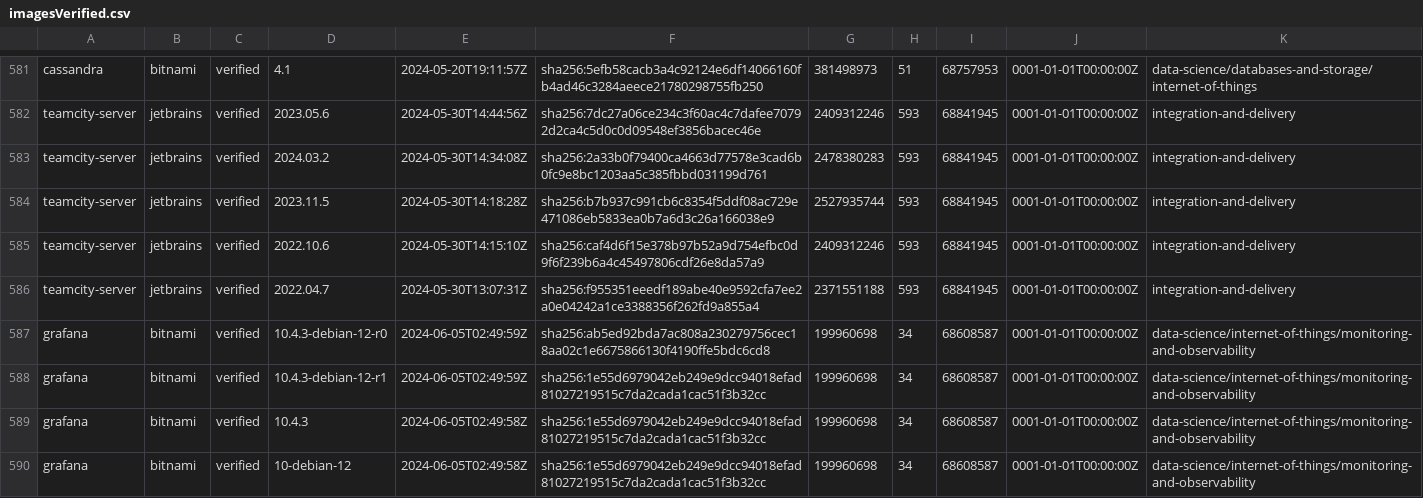
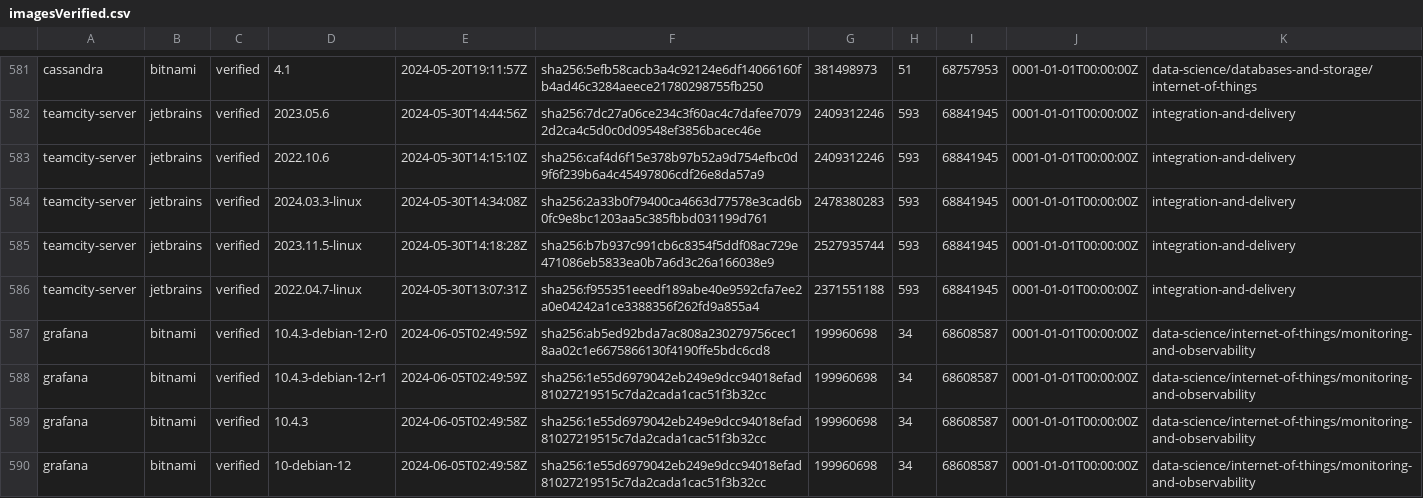
Before and after one commit to leyrem/thesis_crawler, a CSV file: imagesVerified.csv, drawn as a sheet; only a part is shown, gaps mark what is left out.

```diff
--- a/imagesVerified.csv
+++ b/imagesVerified.csv
@@ -582,6 +582,6 @@ cassandra,bitnami,verified,4.1,2024-05-20T19:11:57Z,sha256:5efb58cacb3a4c92124e6
 teamcity-server,jetbrains,verified,2023.05.6,2024-05-30T14:44:56Z,sha256:7dc27a06ce234c3f60ac4c7dafee70792d2ca4c5d0c0d09548ef3856bacec46e,2409312246,593,68841945,0001-01-01T00:00:00Z,integration-and-delivery
-teamcity-server,jetbrains,verified,2024.03.2,2024-05-30T14:34:08Z,sha256:2a33b0f79400ca4663d77578e3cad6b0fc9e8bc1203aa5c385fbbd031199d761,2478380283,593,68841945,0001-01-01T00:00:00Z,integration-and-delivery
-teamcity-server,jetbrains,verified,2023.11.5,2024-05-30T14:18:28Z,sha256:b7b937c991cb6c8354f5ddf08ac729e471086eb5833ea0b7a6d3c26a166038e9,2527935744,593,68841945,0001-01-01T00:00:00Z,integration-and-delivery
 teamcity-server,jetbrains,verified,2022.10.6,2024-05-30T14:15:10Z,sha256:caf4d6f15e378b97b52a9d754efbc0d9f6f239b6a4c45497806cdf26e8da57a9,2409312246,593,68841945,0001-01-01T00:00:00Z,integration-and-delivery
-teamcity-server,jetbrains,verified,2022.04.7,2024-05-30T13:07:31Z,sha256:f955351eeedf189abe40e9592cfa7ee2a0e04242a1ce3388356f262fd9a855a4,2371551188,593,68841945,0001-01-01T00:00:00Z,integration-and-delivery
+teamcity-server,jetbrains,verified,2024.03.3-linux,2024-05-30T14:34:08Z,sha256:2a33b0f79400ca4663d77578e3cad6b0fc9e8bc1203aa5c385fbbd031199d761,2478380283,593,68841945,0001-01-01T00:00:00Z,integration-and-delivery
+teamcity-server,jetbrains,verified,2023.11.5-linux,2024-05-30T14:18:28Z,sha256:b7b937c991cb6c8354f5ddf08ac729e471086eb5833ea0b7a6d3c26a166038e9,2527935744,593,68841945,0001-01-01T00:00:00Z,integration-and-delivery
+teamcity-server,jetbrains,verified,2022.04.7-linux,2024-05-30T13:07:31Z,sha256:f955351eeedf189abe40e9592cfa7ee2a0e04242a1ce3388356f262fd9a855a4,2371551188,593,68841945,0001-01-01T00:00:00Z,integration-and-delivery
 grafana,bitnami,verified,10.4.3-debian-12-r0,2024-06-05T02:49:59Z,sha256:ab5ed92bda7ac808a230279756cec18aa02c1e6675866130f4190ffe5bdc6cd8,199960698,34,68608587,0001-01-01T00:00:00Z,data-science/internet-of-things/monitoring-and-observability
```
Also changed, not shown: imagesVerifiedSub.csv.
